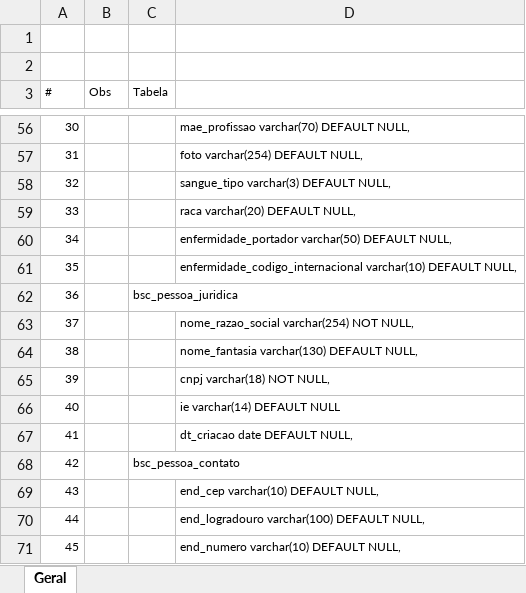
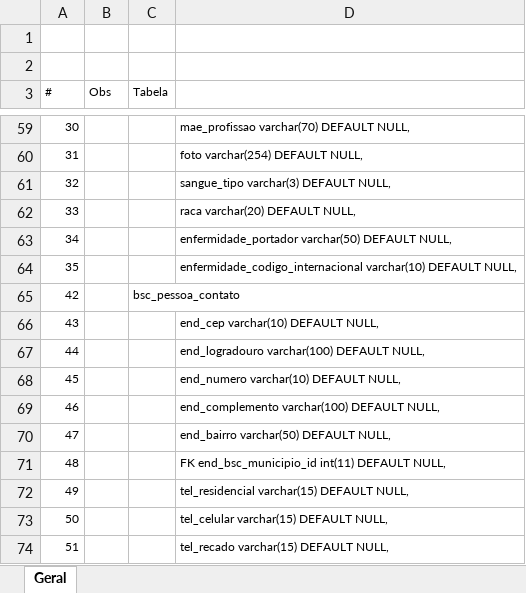
Before and after one commit to rojherio/conectaideal, an Excel workbook: Projeto/DB Tableas.xlsx, sheet Geral, drawn as a sheet; only a part is shown, gaps mark what is left out; the shorter side is filled out with more unchanged rows; values as stored, in another font and other column widths than the file's, no borders; removed rows and columns are numbered as before the commit, all else as after; the diff covers the shown part only; the diff names each change by its address in the sheet, - before the commit and + after, or states it on an @@ line.

```diff
--- a/Projeto/DB Tableas.xlsx (sheet Geral)
+++ b/Projeto/DB Tableas.xlsx (sheet Geral)
-row 62: 36 |  | bsc_pessoa_juridica
-row 63: 37 |  |  | nome_razao_social varchar(254) NOT NULL,
-row 64: 38 |  |  | nome_fantasia varchar(130) DEFAULT NULL,
-row 65: 39 |  |  | cnpj varchar(18) NOT NULL,
-row 66: 40 |  |  | ie varchar(14) DEFAULT NULL
-row 67: 41 |  |  | dt_criacao date DEFAULT NULL,
```
Also changed, not shown: 9 added rows, 6 removed rows, 2 edited cells and cell formats elsewhere in this sheet, 4 other files.
